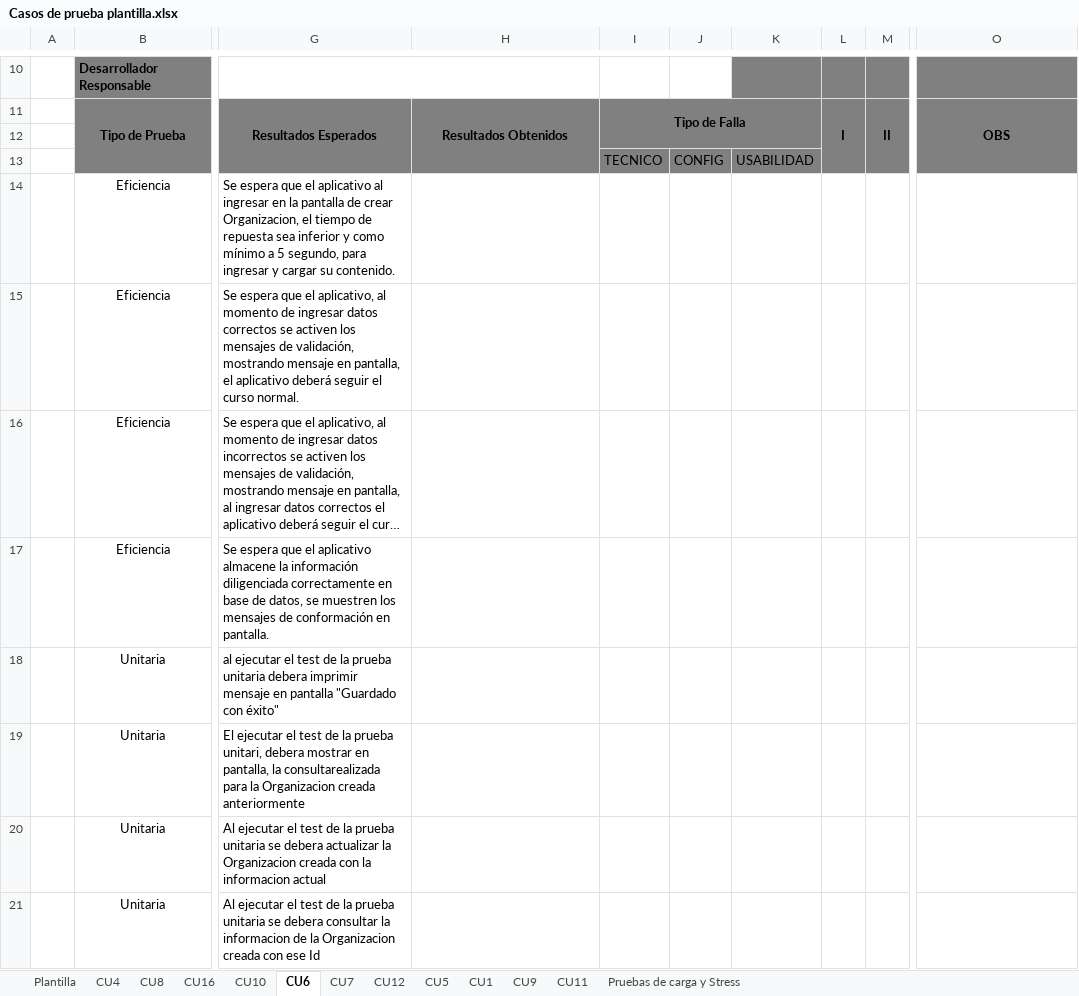
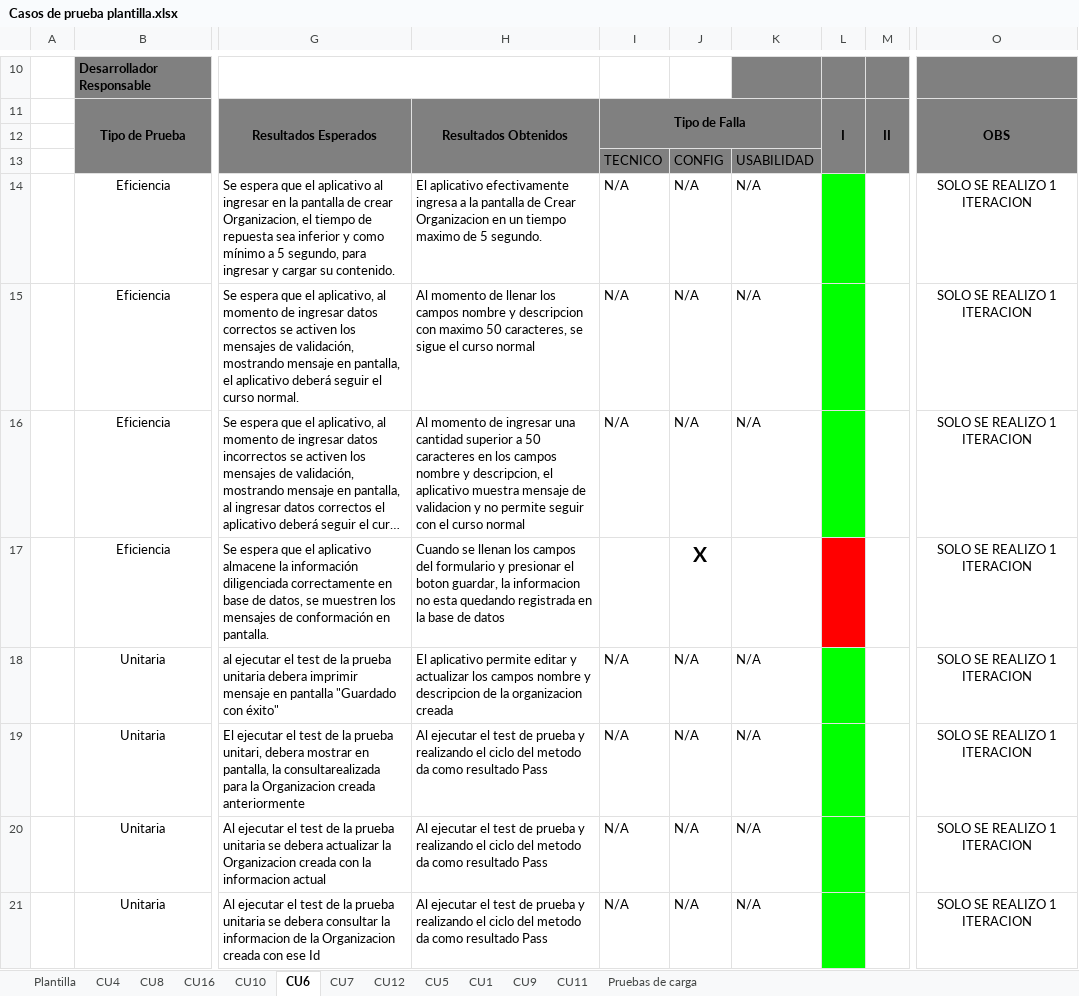
Before and after one commit to cristianpazu/Proyecto-Sanambiente, an Excel workbook: Documentos proyecto San Ambiente/Fase2/Casos de Prueba/Casos de prueba plantilla.xlsx, sheet CU6, drawn as a sheet; only a part is shown, gaps mark what is left out; long unchanged cells end in …; values as stored, in another font and other column widths than the file's, no borders; the diff names each change by its address in the sheet, - before the commit and + after, or states it on an @@ line.

Commit message:
Se suben cambios
Se actualiza informacion de todo el proyecto, todas las carpetas.

```diff
--- a/Documentos proyecto San Ambiente/Fase2/Casos de Prueba/Casos de prueba plantilla.xlsx (sheet CU6)
+++ b/Documentos proyecto San Ambiente/Fase2/Casos de Prueba/Casos de prueba plantilla.xlsx (sheet CU6)
-sheet tab: Pruebas de carga y Stress
+sheet tab: Pruebas de carga
-H14: (empty)
+H14: El aplicativo efectivamente ingresa a la pantalla de Crear Organizacion en un tiempo maximo de 5 segundo.
-I14:I16: (empty)
+I14:I16: N/A
-J14:J16: (empty)
+J14:J16: N/A
-K14:K16: (empty)
+K14:K16: N/A
-L14:L16 fill: none
+L14:L16 fill: #00FF00
-O14:O21: (empty)
+O14:O21: SOLO SE REALIZO 1 ITERACION
-H15: (empty)
+H15: Al momento de llenar los campos nombre y descripcion con maximo 50 caracteres, se sigue el curso normal
-H16: (empty)
+H16: Al momento de ingresar una cantidad superior a 50 caracteres en los campos nombre y descripcion, el aplicativo muestra mensaje de validacion y no permite seguir con el curso normal
-H17: (empty)
+H17: Cuando se llenan los campos del formulario y presionar el boton guardar, la informacion no esta quedando registrada en la base de datos
-J17: (empty)
+J17: X
-L17 fill: none
+L17 fill: #FF0000
-H18: (empty)
+H18: El aplicativo permite editar y actualizar los campos nombre y descripcion de la organizacion creada
-I18:I21: (empty)
+I18:I21: N/A
-J18:J21: (empty)
+J18:J21: N/A
-K18:K21: (empty)
+K18:K21: N/A
-L18:L21 fill: none
+L18:L21 fill: #00FF00
-H19:H21: (empty)
+H19:H21: Al ejecutar el test de prueba y realizando el ciclo del metodo da como resultado Pass
```
Also changed, not shown: sheet CU11, sheet CU9, sheet CU10, sheet CU5, sheet Pruebas de carga, sheet CU7, Documentos proyecto San Ambiente/Fase3/Logs de prueba/Logs de prueba.xlsx, Documentos proyecto San Ambiente/Fase3/Reporte transmision de pruebas/Reporte transmision de pruebas.xlsx, 9 other files.
